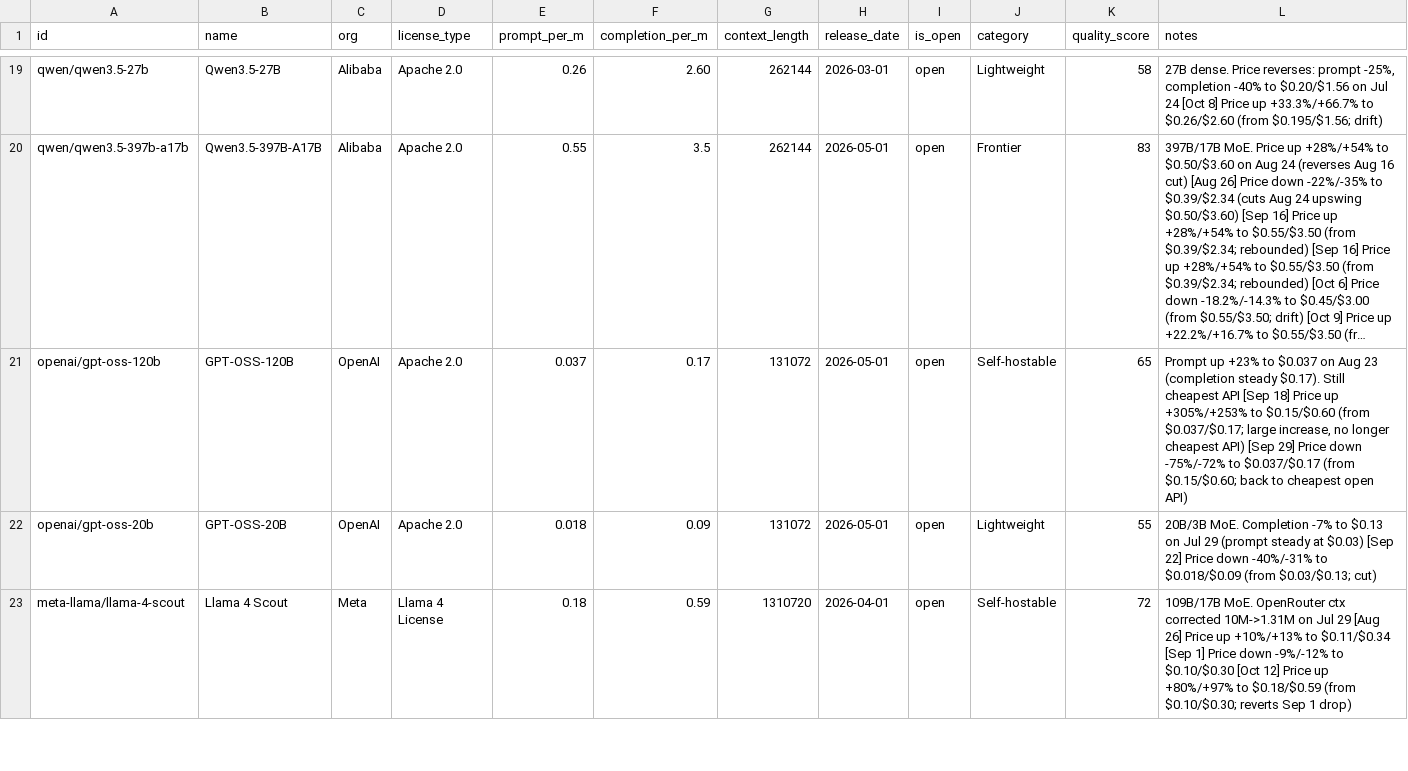
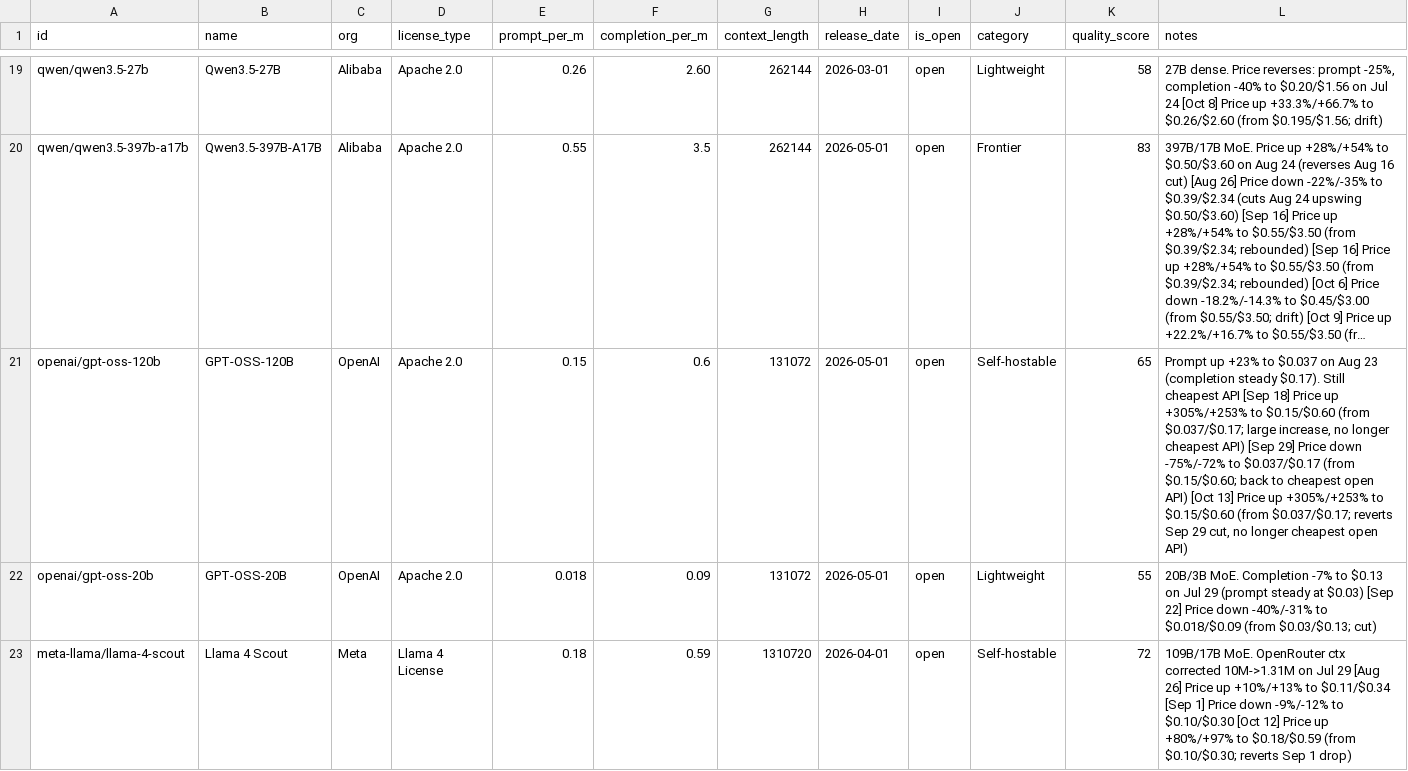
Before and after one commit to startakovsky/llm-model-tracker, a CSV file: models.csv, drawn as a sheet; only a part is shown, gaps mark what is left out; long unchanged cells end in …; the diff covers the shown part only; the diff names each change by its address in the sheet, - before the commit and + after, or states it on an @@ line.

```diff
--- a/models.csv
+++ b/models.csv
-E21 (prompt_per_m): 0.037
+E21 (prompt_per_m): 0.15
-F21 (completion_per_m): 0.17
+F21 (completion_per_m): 0.6
-L21 (notes): …open API)
+L21 (notes): …open API) [Oct 13] Price up +305%/+253% to $0.15/$0.60 (from $0.037/$0.17; reverts Sep 29 cut, no longer cheapest open API)
```
Also changed, not shown: 1 added row and 18 edited cells elsewhere in this file, 4 other files.
